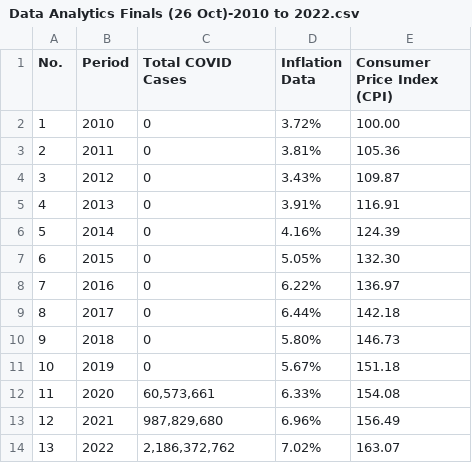
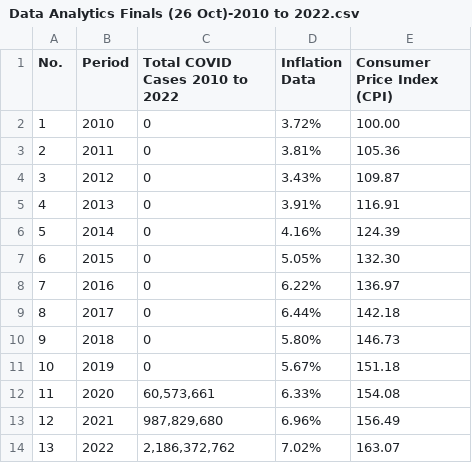
Before and after one commit to JCcodes69/indonesia, a CSV file: Data Analytics Finals (26 Oct)-2010 to 2022.csv, drawn as a sheet.

Commit message:
Update Data Analytics Finals (26 Oct)-2010 to 2022.csv

```diff
--- a/Data Analytics Finals (26 Oct)-2010 to 2022.csv
+++ b/Data Analytics Finals (26 Oct)-2010 to 2022.csv
@@ -1,2 +1,2 @@
-No.,Period,Total COVID Cases,Inflation Data,Consumer Price Index (CPI),,,
+No.,Period,Total COVID Cases 2010 to 2022,Inflation Data,Consumer Price Index (CPI),,,
 1,2010,0,3.72%,100.00,,,
```
